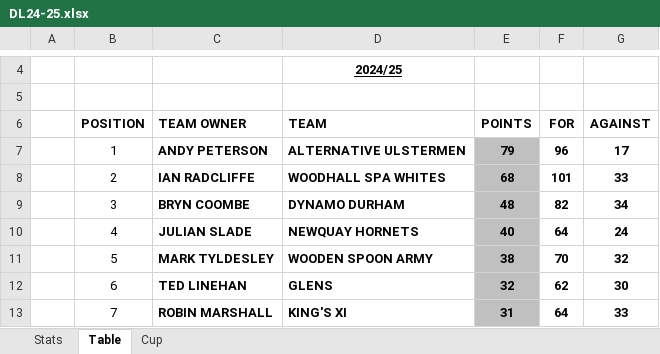
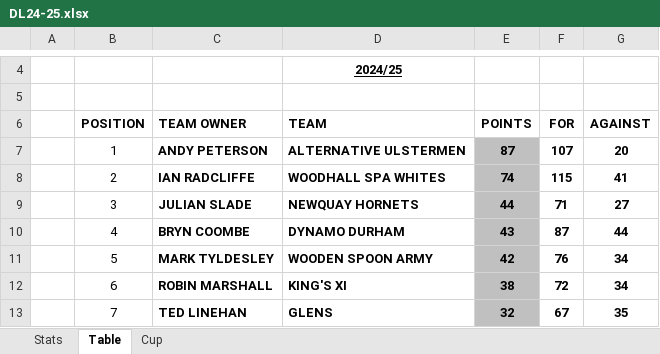
Before and after one commit to sgbstats/dreamleague, an Excel workbook: data/DL24-25.xlsx, sheet Table, drawn as a sheet; only a part is shown, gaps mark what is left out; values as stored, in another font and other column widths than the file's, no borders; the diff covers the shown part only; the diff names each change by its address in the sheet, - before the commit and + after, or states it on an @@ line.

```diff
--- a/data/DL24-25.xlsx (sheet Table)
+++ b/data/DL24-25.xlsx (sheet Table)
-E7 (POINTS): 79
+E7 (POINTS): 87
-F7 (FOR): 96
+F7 (FOR): 107
-G7 (AGAINST): 17
+G7 (AGAINST): 20
-E8 (POINTS): 68
+E8 (POINTS): 74
-F8 (FOR): 101
+F8 (FOR): 115
-G8 (AGAINST): 33
+G8 (AGAINST): 41
-C9 (TEAM OWNER): BRYN COOMBE
+C9 (TEAM OWNER): JULIAN SLADE
-D9 (TEAM): DYNAMO DURHAM
+D9 (TEAM): NEWQUAY HORNETS
-E9 (POINTS): 48
+E9 (POINTS): 44
-F9 (FOR): 82
+F9 (FOR): 71
-G9 (AGAINST): 34
+G9 (AGAINST): 27
-C10 (TEAM OWNER): JULIAN SLADE
+C10 (TEAM OWNER): BRYN COOMBE
-D10 (TEAM): NEWQUAY HORNETS
+D10 (TEAM): DYNAMO DURHAM
-E10 (POINTS): 40
+E10 (POINTS): 43
-F10 (FOR): 64
+F10 (FOR): 87
-G10 (AGAINST): 24
+G10 (AGAINST): 44
-E11 (POINTS): 38
+E11 (POINTS): 42
-F11 (FOR): 70
+F11 (FOR): 76
-G11 (AGAINST): 32
+G11 (AGAINST): 34
-C12 (TEAM OWNER): TED LINEHAN
+C12 (TEAM OWNER): ROBIN MARSHALL
-D12 (TEAM): GLENS
+D12 (TEAM): KING'S XI
-E12 (POINTS): 32
+E12 (POINTS): 38
-F12 (FOR): 62
+F12 (FOR): 72
-G12 (AGAINST): 30
+G12 (AGAINST): 34
-C13 (TEAM OWNER): ROBIN MARSHALL
+C13 (TEAM OWNER): TED LINEHAN
-D13 (TEAM): KING'S XI
+D13 (TEAM): GLENS
-E13 (POINTS): 31
+E13 (POINTS): 32
-F13 (FOR): 64
+F13 (FOR): 67
-G13 (AGAINST): 33
+G13 (AGAINST): 35
```
Also changed, not shown: 26 edited cells elsewhere in this sheet, sheet Stats, sheet Cup, data/DreamLeague24-25.xlsx, 2 other files.
